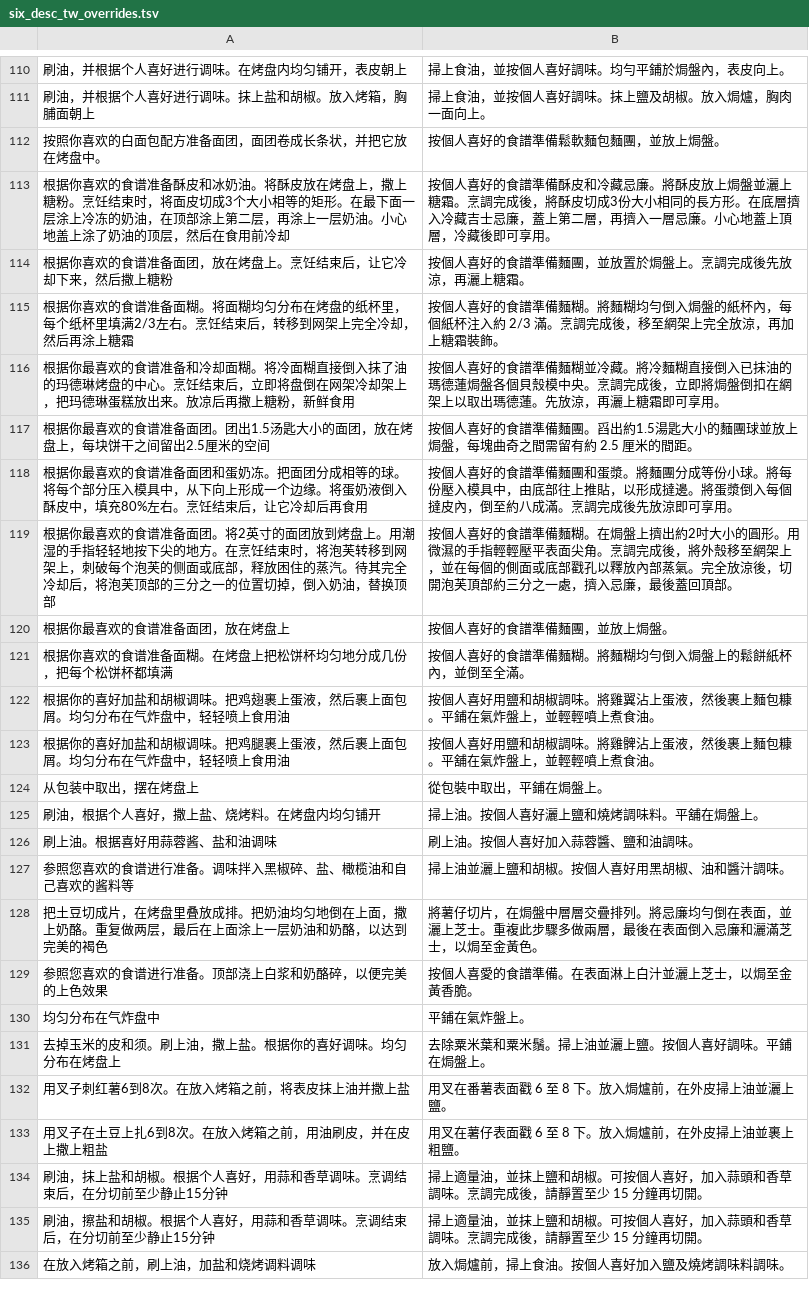
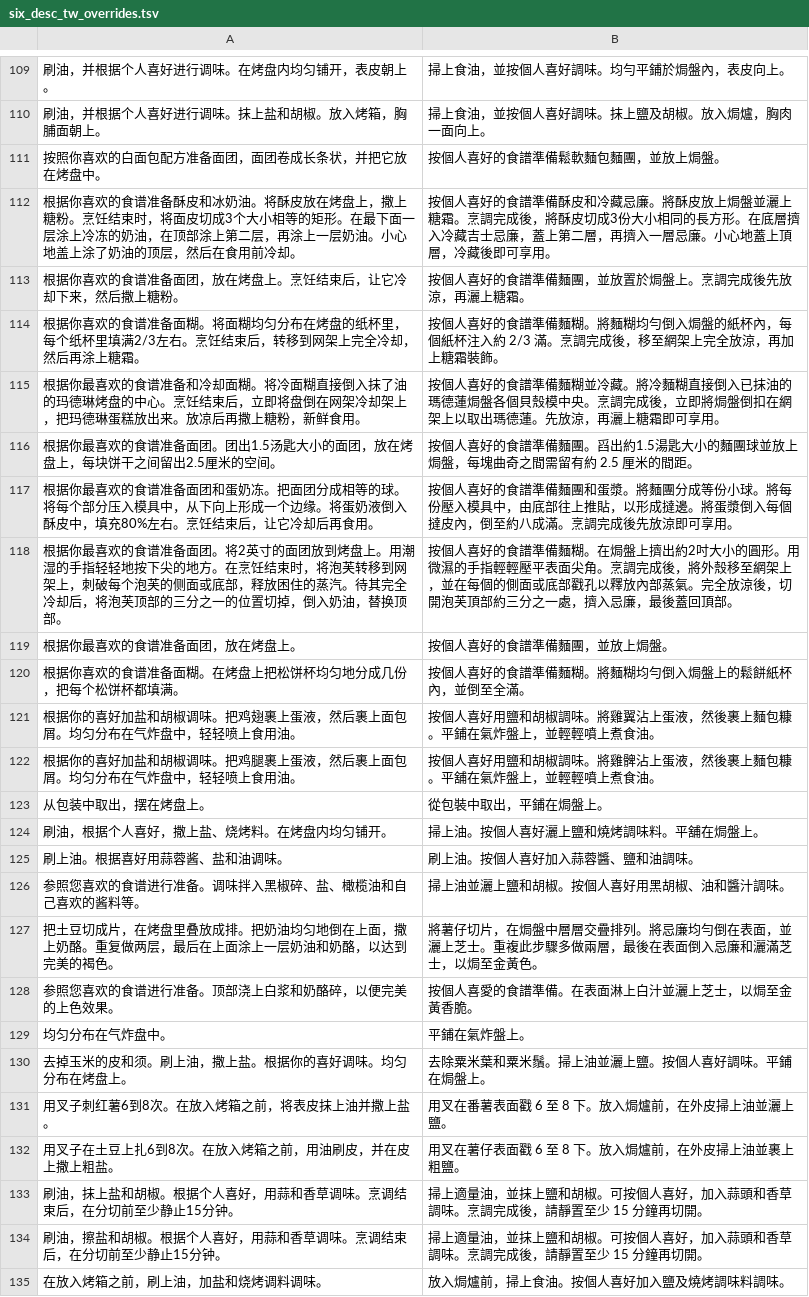
Before and after one commit to ambitionxiong/SKU3, a TSV file: tw_work/six_desc_tw_overrides.tsv, drawn as a sheet; only a part is shown, gaps mark what is left out; the diff covers the shown part only.

```diff
--- a/tw_work/six_desc_tw_overrides.tsv
+++ b/tw_work/six_desc_tw_overrides.tsv
@@ -110,27 +109,27 @@
-刷油，并根据个人喜好进行调味。在烤盘内均匀铺开，表皮朝上	掃上食油，並按個人喜好調味。均勻平鋪於焗盤內，表皮向上。
-刷油，并根据个人喜好进行调味。抹上盐和胡椒。放入烤箱，胸脯面朝上	掃上食油，並按個人喜好調味。抹上鹽及胡椒。放入焗爐，胸肉一面向上。
+刷油，并根据个人喜好进行调味。在烤盘内均匀铺开，表皮朝上。	掃上食油，並按個人喜好調味。均勻平鋪於焗盤內，表皮向上。
+刷油，并根据个人喜好进行调味。抹上盐和胡椒。放入烤箱，胸脯面朝上。	掃上食油，並按個人喜好調味。抹上鹽及胡椒。放入焗爐，胸肉一面向上。
 按照你喜欢的白面包配方准备面团，面团卷成长条状，并把它放在烤盘中。	按個人喜好的食譜準備鬆軟麵包麵團，並放上焗盤。
-根据你喜欢的食谱准备酥皮和冰奶油。将酥皮放在烤盘上，撒上糖粉。烹饪结束时，将面皮切成3个大小相等的矩形。在最下面一层涂上冷冻的奶油，在顶部涂上第二层，再涂上一层奶油。小心地盖上涂了奶油的顶层，然后在食用前冷却	按個人喜好的食譜準備酥皮和冷藏忌廉。將酥皮放上焗盤並灑上糖霜。烹調完成後，將酥皮切成3份大小相同的長方形。在底層擠入冷藏吉士忌廉，蓋上第二層，再擠入一層忌廉。小心地蓋上頂層，冷藏後即可享用。
-根据你喜欢的食谱准备面团，放在烤盘上。烹饪结束后，让它冷却下来，然后撒上糖粉	按個人喜好的食譜準備麵團，並放置於焗盤上。烹調完成後先放涼，再灑上糖霜。
-根据你喜欢的食谱准备面糊。将面糊均匀分布在烤盘的纸杯里，每个纸杯里填满2/3左右。烹饪结束后，转移到网架上完全冷却，然后再涂上糖霜	按個人喜好的食譜準備麵糊。將麵糊均勻倒入焗盤的紙杯內，每個紙杯注入約 2/3 滿。烹調完成後，移至網架上完全放涼，再加上糖霜裝飾。
-根据你最喜欢的食谱准备和冷却面糊。将冷面糊直接倒入抹了油的玛德琳烤盘的中心。烹饪结束后，立即将盘倒在网架冷却架上，把玛德琳蛋糕放出来。放凉后再撒上糖粉，新鲜食用	按個人喜好的食譜準備麵糊並冷藏。將冷麵糊直接倒入已抹油的瑪德蓮焗盤各個貝殼模中央。烹調完成後，立即將焗盤倒扣在網架上以取出瑪德蓮。先放涼，再灑上糖霜即可享用。
-根据你最喜欢的食谱准备面团。团出1.5汤匙大小的面团，放在烤盘上，每块饼干之间留出2.5厘米的空间	按個人喜好的食譜準備麵團。舀出約1.5湯匙大小的麵團球並放上焗盤，每塊曲奇之間需留有約 2.5 厘米的間距。
-根据你最喜欢的食谱准备面团和蛋奶冻。把面团分成相等的球。将每个部分压入模具中，从下向上形成一个边缘。将蛋奶液倒入酥皮中，填充80%左右。烹饪结束后，让它冷却后再食用	按個人喜好的食譜準備麵團和蛋漿。將麵團分成等份小球。將每份壓入模具中，由底部往上推貼，以形成撻邊。將蛋漿倒入每個撻皮內，倒至約八成滿。烹調完成後先放涼即可享用。
-根据你最喜欢的食谱准备面团。将2英寸的面团放到烤盘上。用潮湿的手指轻轻地按下尖的地方。在烹饪结束时，将泡芙转移到网架上，刺破每个泡芙的侧面或底部，释放困住的蒸汽。待其完全冷却后，将泡芙顶部的三分之一的位置切掉，倒入奶油，替换顶部	按個人喜好的食譜準備麵糊。在焗盤上擠出約2吋大小的圓形。用微濕的手指輕輕壓平表面尖角。烹調完成後，將外殼移至網架上，並在每個的側面或底部戳孔以釋放內部蒸氣。完全放涼後，切開泡芙頂部約三分之一處，擠入忌廉，最後蓋回頂部。
-根据你最喜欢的食谱准备面团，放在烤盘上	按個人喜好的食譜準備麵團，並放上焗盤。
-根据你喜欢的食谱准备面糊。在烤盘上把松饼杯均匀地分成几份，把每个松饼杯都填满	按個人喜好的食譜準備麵糊。將麵糊均勻倒入焗盤上的鬆餅紙杯內，並倒至全滿。
-根据你的喜好加盐和胡椒调味。把鸡翅裹上蛋液，然后裹上面包屑。均匀分布在气炸盘中，轻轻喷上食用油	按個人喜好用鹽和胡椒調味。將雞翼沾上蛋液，然後裹上麵包糠。平鋪在氣炸盤上，並輕輕噴上煮食油。
-根据你的喜好加盐和胡椒调味。把鸡腿裹上蛋液，然后裹上面包屑。均匀分布在气炸盘中，轻轻喷上食用油	按個人喜好用鹽和胡椒調味。將雞髀沾上蛋液，然後裹上麵包糠。平舖在氣炸盤上，並輕輕噴上煮食油。
-从包装中取出，摆在烤盘上	從包裝中取出，平鋪在焗盤上。
-刷油，根据个人喜好，撒上盐、烧烤料。在烤盘内均匀铺开	掃上油。按個人喜好灑上鹽和燒烤調味料。平舖在焗盤上。
-刷上油。根据喜好用蒜蓉酱、盐和油调味	刷上油。按個人喜好加入蒜蓉醬、鹽和油調味。
-参照您喜欢的食谱进行准备。调味拌入黑椒碎、盐、橄榄油和自己喜欢的酱料等	掃上油並灑上鹽和胡椒。按個人喜好用黑胡椒、油和醬汁調味。
-把土豆切成片，在烤盘里叠放成排。把奶油均匀地倒在上面，撒上奶酪。重复做两层，最后在上面涂上一层奶油和奶酪，以达到完美的褐色	將薯仔切片，在焗盤中層層交疊排列。將忌廉均勻倒在表面，並灑上芝士。重複此步驟多做兩層，最後在表面倒入忌廉和灑滿芝士，以焗至金黃色。
-参照您喜欢的食谱进行准备。顶部浇上白浆和奶酪碎，以便完美的上色效果	按個人喜愛的食譜準備。在表面淋上白汁並灑上芝士，以焗至金黃香脆。
-均匀分布在气炸盘中	平鋪在氣炸盤上。
-去掉玉米的皮和须。刷上油，撒上盐。根据你的喜好调味。均匀分布在烤盘上	去除粟米葉和粟米鬚。掃上油並灑上鹽。按個人喜好調味。平鋪在焗盤上。
-用叉子刺红薯6到8次。在放入烤箱之前，将表皮抹上油并撒上盐	用叉在番薯表面戳 6 至 8 下。放入焗爐前，在外皮掃上油並灑上鹽。
-用叉子在土豆上扎6到8次。在放入烤箱之前，用油刷皮，并在皮上撒上粗盐	用叉在薯仔表面戳 6 至 8 下。放入焗爐前，在外皮掃上油並裹上粗鹽。
-刷油，抹上盐和胡椒。根据个人喜好，用蒜和香草调味。烹调结束后，在分切前至少静止15分钟	掃上適量油，並抹上鹽和胡椒。可按個人喜好，加入蒜頭和香草調味。烹調完成後，請靜置至少 15 分鐘再切開。
-刷油，擦盐和胡椒。根据个人喜好，用蒜和香草调味。烹调结束后，在分切前至少静止15分钟	掃上適量油，並抹上鹽和胡椒。可按個人喜好，加入蒜頭和香草調味。烹調完成後，請靜置至少 15 分鐘再切開。
-在放入烤箱之前，刷上油，加盐和烧烤调料调味	放入焗爐前，掃上食油。按個人喜好加入鹽及燒烤調味料調味。
+根据你喜欢的食谱准备酥皮和冰奶油。将酥皮放在烤盘上，撒上糖粉。烹饪结束时，将面皮切成3个大小相等的矩形。在最下面一层涂上冷冻的奶油，在顶部涂上第二层，再涂上一层奶油。小心地盖上涂了奶油的顶层，然后在食用前冷却。	按個人喜好的食譜準備酥皮和冷藏忌廉。將酥皮放上焗盤並灑上糖霜。烹調完成後，將酥皮切成3份大小相同的長方形。在底層擠入冷藏吉士忌廉，蓋上第二層，再擠入一層忌廉。小心地蓋上頂層，冷藏後即可享用。
+根据你喜欢的食谱准备面团，放在烤盘上。烹饪结束后，让它冷却下来，然后撒上糖粉。	按個人喜好的食譜準備麵團，並放置於焗盤上。烹調完成後先放涼，再灑上糖霜。
+根据你喜欢的食谱准备面糊。将面糊均匀分布在烤盘的纸杯里，每个纸杯里填满2/3左右。烹饪结束后，转移到网架上完全冷却，然后再涂上糖霜。	按個人喜好的食譜準備麵糊。將麵糊均勻倒入焗盤的紙杯內，每個紙杯注入約 2/3 滿。烹調完成後，移至網架上完全放涼，再加上糖霜裝飾。
+根据你最喜欢的食谱准备和冷却面糊。将冷面糊直接倒入抹了油的玛德琳烤盘的中心。烹饪结束后，立即将盘倒在网架冷却架上，把玛德琳蛋糕放出来。放凉后再撒上糖粉，新鲜食用。	按個人喜好的食譜準備麵糊並冷藏。將冷麵糊直接倒入已抹油的瑪德蓮焗盤各個貝殼模中央。烹調完成後，立即將焗盤倒扣在網架上以取出瑪德蓮。先放涼，再灑上糖霜即可享用。
+根据你最喜欢的食谱准备面团。团出1.5汤匙大小的面团，放在烤盘上，每块饼干之间留出2.5厘米的空间。	按個人喜好的食譜準備麵團。舀出約1.5湯匙大小的麵團球並放上焗盤，每塊曲奇之間需留有約 2.5 厘米的間距。
+根据你最喜欢的食谱准备面团和蛋奶冻。把面团分成相等的球。将每个部分压入模具中，从下向上形成一个边缘。将蛋奶液倒入酥皮中，填充80%左右。烹饪结束后，让它冷却后再食用。	按個人喜好的食譜準備麵團和蛋漿。將麵團分成等份小球。將每份壓入模具中，由底部往上推貼，以形成撻邊。將蛋漿倒入每個撻皮內，倒至約八成滿。烹調完成後先放涼即可享用。
+根据你最喜欢的食谱准备面团。将2英寸的面团放到烤盘上。用潮湿的手指轻轻地按下尖的地方。在烹饪结束时，将泡芙转移到网架上，刺破每个泡芙的侧面或底部，释放困住的蒸汽。待其完全冷却后，将泡芙顶部的三分之一的位置切掉，倒入奶油，替换顶部。	按個人喜好的食譜準備麵糊。在焗盤上擠出約2吋大小的圓形。用微濕的手指輕輕壓平表面尖角。烹調完成後，將外殼移至網架上，並在每個的側面或底部戳孔以釋放內部蒸氣。完全放涼後，切開泡芙頂部約三分之一處，擠入忌廉，最後蓋回頂部。
+根据你最喜欢的食谱准备面团，放在烤盘上。	按個人喜好的食譜準備麵團，並放上焗盤。
+根据你喜欢的食谱准备面糊。在烤盘上把松饼杯均匀地分成几份，把每个松饼杯都填满。	按個人喜好的食譜準備麵糊。將麵糊均勻倒入焗盤上的鬆餅紙杯內，並倒至全滿。
+根据你的喜好加盐和胡椒调味。把鸡翅裹上蛋液，然后裹上面包屑。均匀分布在气炸盘中，轻轻喷上食用油。	按個人喜好用鹽和胡椒調味。將雞翼沾上蛋液，然後裹上麵包糠。平鋪在氣炸盤上，並輕輕噴上煮食油。
+根据你的喜好加盐和胡椒调味。把鸡腿裹上蛋液，然后裹上面包屑。均匀分布在气炸盘中，轻轻喷上食用油。	按個人喜好用鹽和胡椒調味。將雞髀沾上蛋液，然後裹上麵包糠。平舖在氣炸盤上，並輕輕噴上煮食油。
+从包装中取出，摆在烤盘上。	從包裝中取出，平鋪在焗盤上。
+刷油，根据个人喜好，撒上盐、烧烤料。在烤盘内均匀铺开。	掃上油。按個人喜好灑上鹽和燒烤調味料。平舖在焗盤上。
+刷上油。根据喜好用蒜蓉酱、盐和油调味。	刷上油。按個人喜好加入蒜蓉醬、鹽和油調味。
+参照您喜欢的食谱进行准备。调味拌入黑椒碎、盐、橄榄油和自己喜欢的酱料等。	掃上油並灑上鹽和胡椒。按個人喜好用黑胡椒、油和醬汁調味。
+把土豆切成片，在烤盘里叠放成排。把奶油均匀地倒在上面，撒上奶酪。重复做两层，最后在上面涂上一层奶油和奶酪，以达到完美的褐色。	將薯仔切片，在焗盤中層層交疊排列。將忌廉均勻倒在表面，並灑上芝士。重複此步驟多做兩層，最後在表面倒入忌廉和灑滿芝士，以焗至金黃色。
+参照您喜欢的食谱进行准备。顶部浇上白浆和奶酪碎，以便完美的上色效果。	按個人喜愛的食譜準備。在表面淋上白汁並灑上芝士，以焗至金黃香脆。
+均匀分布在气炸盘中。	平鋪在氣炸盤上。
+去掉玉米的皮和须。刷上油，撒上盐。根据你的喜好调味。均匀分布在烤盘上。	去除粟米葉和粟米鬚。掃上油並灑上鹽。按個人喜好調味。平鋪在焗盤上。
+用叉子刺红薯6到8次。在放入烤箱之前，将表皮抹上油并撒上盐。	用叉在番薯表面戳 6 至 8 下。放入焗爐前，在外皮掃上油並灑上鹽。
+用叉子在土豆上扎6到8次。在放入烤箱之前，用油刷皮，并在皮上撒上粗盐。	用叉在薯仔表面戳 6 至 8 下。放入焗爐前，在外皮掃上油並裹上粗鹽。
+刷油，抹上盐和胡椒。根据个人喜好，用蒜和香草调味。烹调结束后，在分切前至少静止15分钟。	掃上適量油，並抹上鹽和胡椒。可按個人喜好，加入蒜頭和香草調味。烹調完成後，請靜置至少 15 分鐘再切開。
+刷油，擦盐和胡椒。根据个人喜好，用蒜和香草调味。烹调结束后，在分切前至少静止15分钟。	掃上適量油，並抹上鹽和胡椒。可按個人喜好，加入蒜頭和香草調味。烹調完成後，請靜置至少 15 分鐘再切開。
+在放入烤箱之前，刷上油，加盐和烧烤调料调味。	放入焗爐前，掃上食油。按個人喜好加入鹽及燒烤調味料調味。
```
Also changed, not shown: 1 removed row and 64 edited cells elsewhere in this file, 18 other files.
